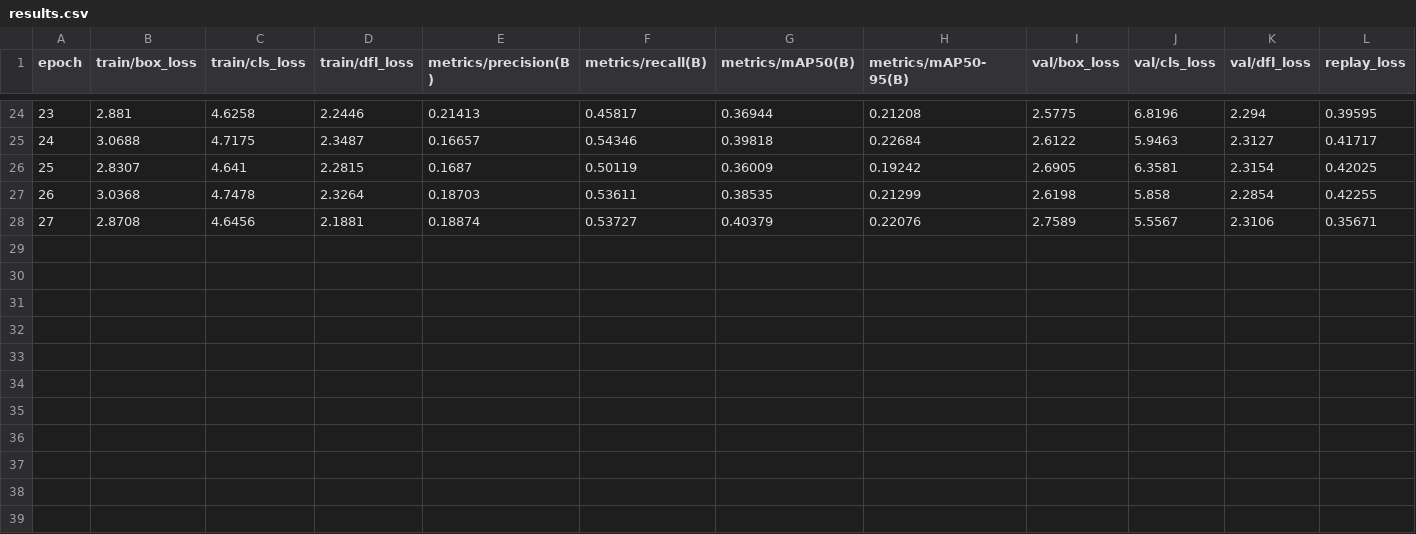
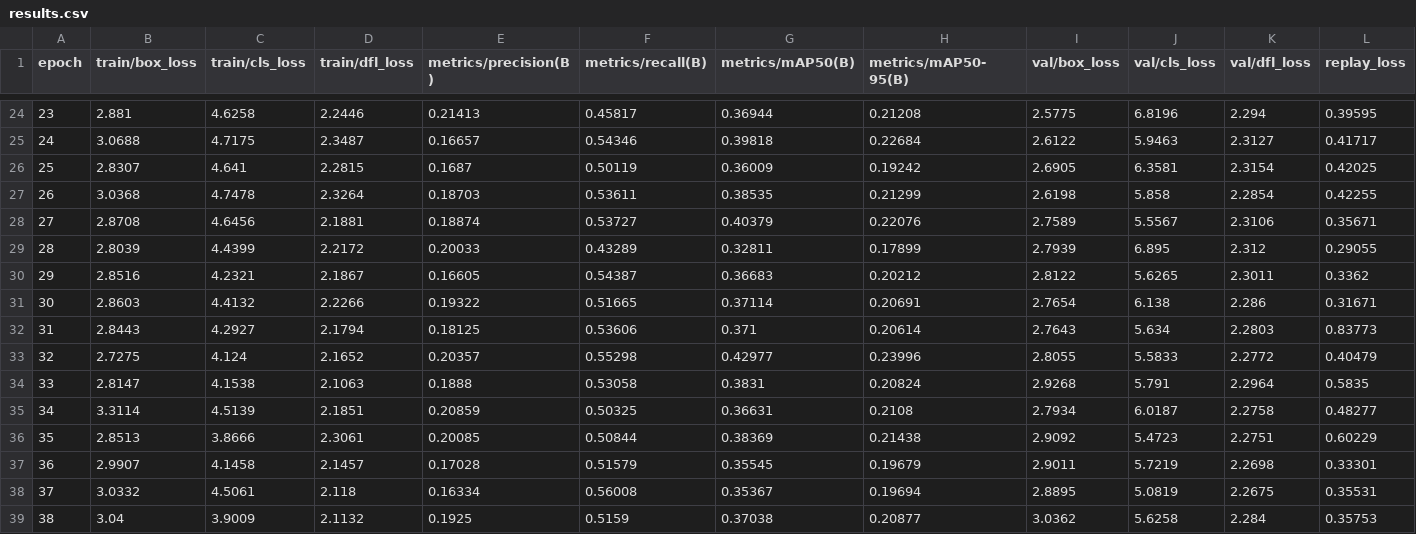
Before and after one commit to DevindeWilde/scriptie, a CSV file: runs/dota_saab/stage2-saab/results.csv, drawn as a sheet; only a part is shown, gaps mark what is left out; rows hold the shown columns only; the diff names each change by its address in the sheet, - before the commit and + after, or states it on an @@ line.

```diff
--- a/runs/dota_saab/stage2-saab/results.csv
+++ b/runs/dota_saab/stage2-saab/results.csv
+row 29: 28 | 2.8039 | 4.4399 | 2.2172 | 0.20033 | 0.43289 | 0.32811 | 0.17899 | 2.7939 | 6.895 | 2.312 | 0.29055
+row 30: 29 | 2.8516 | 4.2321 | 2.1867 | 0.16605 | 0.54387 | 0.36683 | 0.20212 | 2.8122 | 5.6265 | 2.3011 | 0.3362
+row 31: 30 | 2.8603 | 4.4132 | 2.2266 | 0.19322 | 0.51665 | 0.37114 | 0.20691 | 2.7654 | 6.138 | 2.286 | 0.31671
+row 32: 31 | 2.8443 | 4.2927 | 2.1794 | 0.18125 | 0.53606 | 0.371 | 0.20614 | 2.7643 | 5.634 | 2.2803 | 0.83773
+row 33: 32 | 2.7275 | 4.124 | 2.1652 | 0.20357 | 0.55298 | 0.42977 | 0.23996 | 2.8055 | 5.5833 | 2.2772 | 0.40479
+row 34: 33 | 2.8147 | 4.1538 | 2.1063 | 0.1888 | 0.53058 | 0.3831 | 0.20824 | 2.9268 | 5.791 | 2.2964 | 0.5835
+row 35: 34 | 3.3114 | 4.5139 | 2.1851 | 0.20859 | 0.50325 | 0.36631 | 0.2108 | 2.7934 | 6.0187 | 2.2758 | 0.48277
+row 36: 35 | 2.8513 | 3.8666 | 2.3061 | 0.20085 | 0.50844 | 0.38369 | 0.21438 | 2.9092 | 5.4723 | 2.2751 | 0.60229
+row 37: 36 | 2.9907 | 4.1458 | 2.1457 | 0.17028 | 0.51579 | 0.35545 | 0.19679 | 2.9011 | 5.7219 | 2.2698 | 0.33301
+row 38: 37 | 3.0332 | 4.5061 | 2.118 | 0.16334 | 0.56008 | 0.35367 | 0.19694 | 2.8895 | 5.0819 | 2.2675 | 0.35531
+row 39: 38 | 3.04 | 3.9009 | 2.1132 | 0.1925 | 0.5159 | 0.37038 | 0.20877 | 3.0362 | 5.6258 | 2.284 | 0.35753
```
Also changed, not shown: 7 other files.
